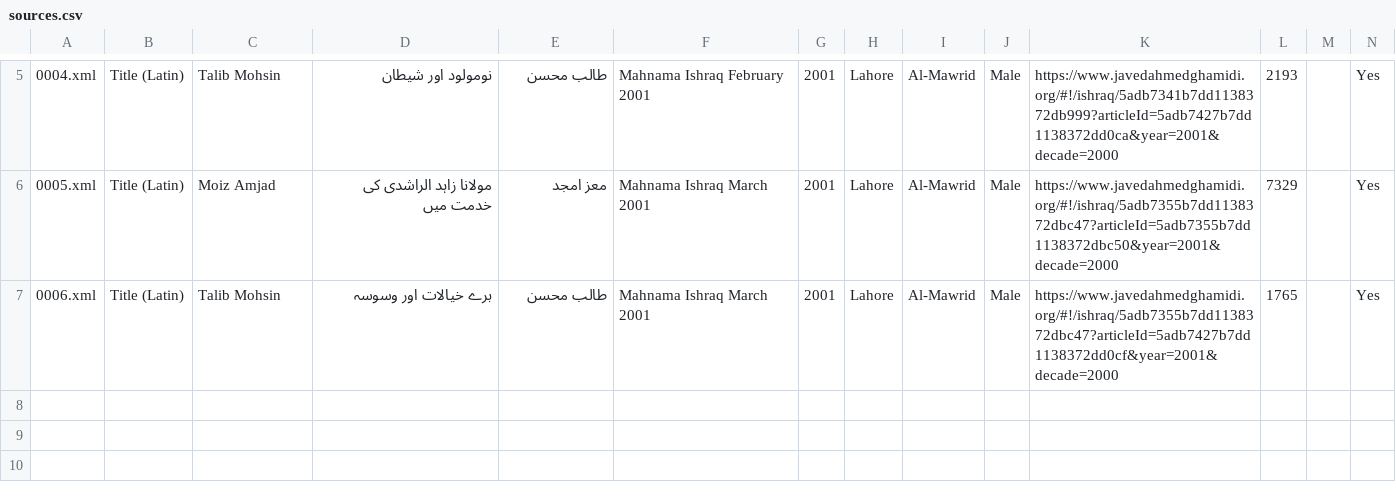
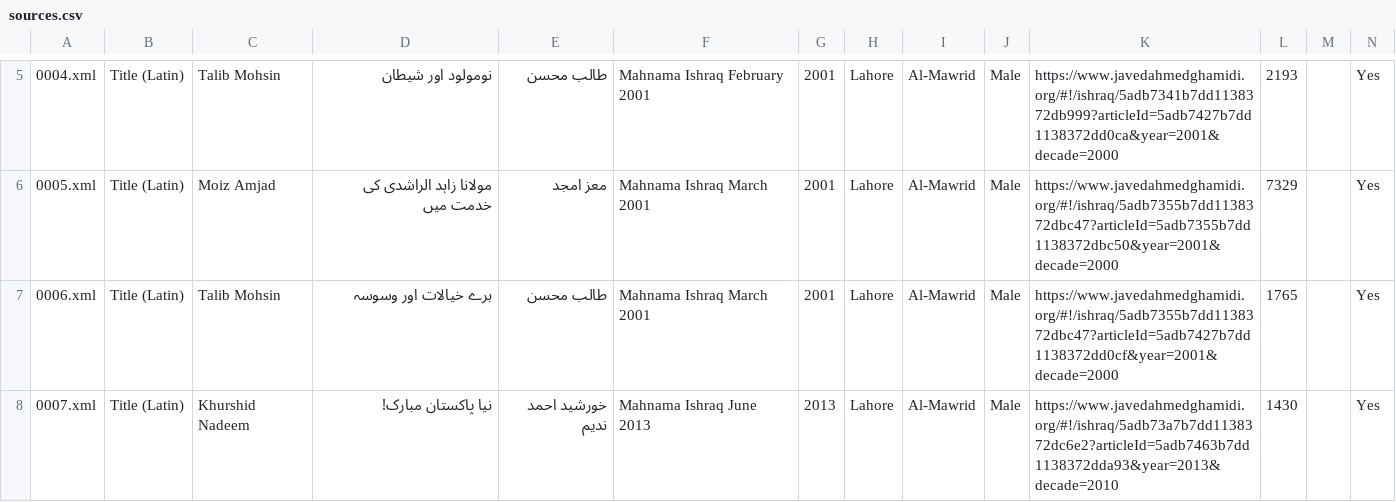
Before and after one commit to zeerakahmed/makhzan, a CSV file: sources.csv, drawn as a sheet; only a part is shown, gaps mark what is left out; the diff names each change by its address in the sheet, - before the commit and + after, or states it on an @@ line.

```diff
--- a/sources.csv
+++ b/sources.csv
+row 8: 0007.xml | Title (Latin) | Khurshid Nadeem | نیا پاکستان مبارک! | خورشید احمد ندیم | Mahnama Ishraq June 2013 | 2013 | Lahore | Al-Mawrid | Male | https://www.javedahmedghamidi.org/#!/ishraq/5adb73a7b7dd1138372dc6e2?articleId=5adb7463b7dd1138372dda93&year=2013&decade=2010 | 1430 |  | Yes
```
Also changed, not shown: 1 other file.
